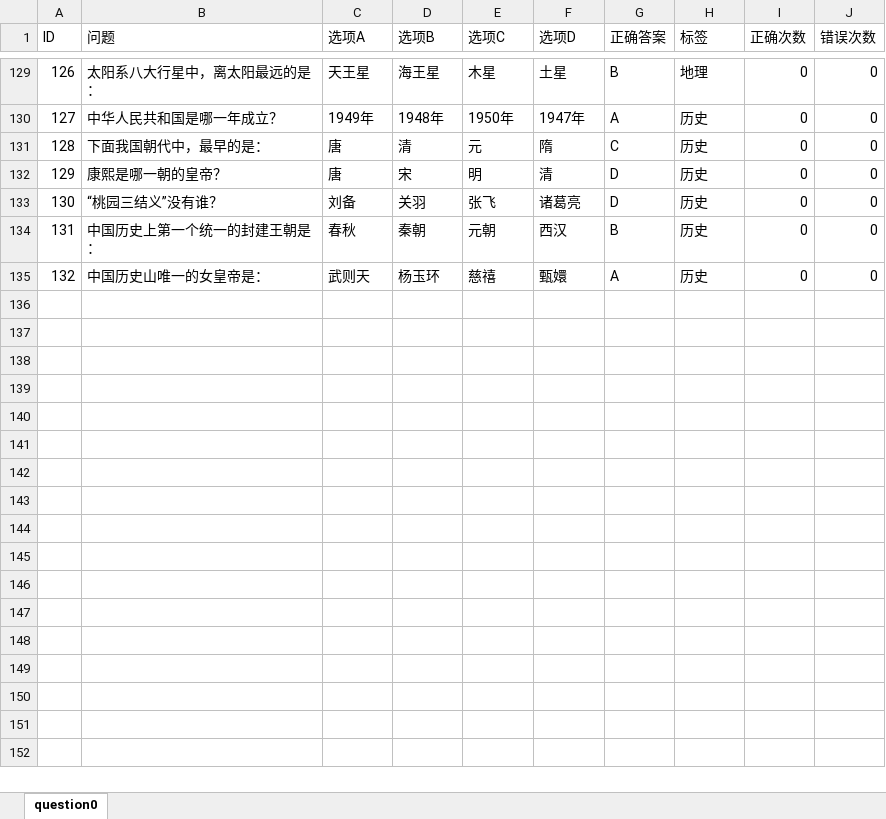
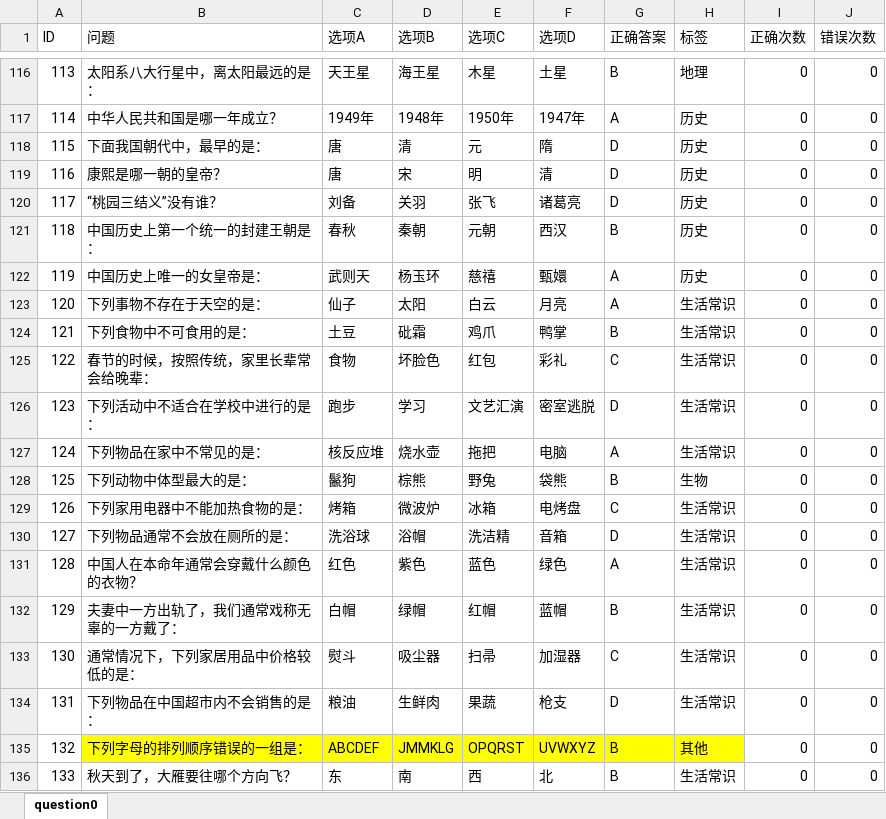
Before and after one commit to jcx6586408/cat_game_server, an Excel workbook: table/question/question0.xlsx, sheet question0, drawn as a sheet; only a part is shown, gaps mark what is left out; values as stored, in another font and other column widths than the file's, no borders; addresses are those after the commit; the diff covers the shown part only; the diff names each change by its address in the sheet, - before the commit and + after, or states it on an @@ line.

```diff
--- a/table/question/question0.xlsx (sheet question0)
+++ b/table/question/question0.xlsx (sheet question0)
@@ column A (ID) renumbered between rows 35 and 122 @@
-G118 (正确答案): C
+G118 (正确答案): D
-B122 (问题): 中国历史山唯一的女皇帝是：
+B122 (问题): 中国历史上唯一的女皇帝是：
+row 123: 120 | 下列事物不存在于天空的是： | 仙子 | 太阳 | 白云 | 月亮 | A | 生活常识 | 0 | 0
+row 124: 121 | 下列食物中不可食用的是： | 土豆 | 砒霜 | 鸡爪 | 鸭掌 | B | 生活常识 | 0 | 0
+row 125: 122 | 春节的时候，按照传统，家里长辈常会给晚辈： | 食物 | 坏脸色 | 红包 | 彩礼 | C | 生活常识 | 0 | 0
+row 126: 123 | 下列活动中不适合在学校中进行的是： | 跑步 | 学习 | 文艺汇演 | 密室逃脱 | D | 生活常识 | 0 | 0
+row 127: 124 | 下列物品在家中不常见的是： | 核反应堆 | 烧水壶 | 拖把 | 电脑 | A | 生活常识 | 0 | 0
+row 128: 125 | 下列动物中体型最大的是： | 鬣狗 | 棕熊 | 野兔 | 袋熊 | B | 生物 | 0 | 0
+row 129: 126 | 下列家用电器中不能加热食物的是： | 烤箱 | 微波炉 | 冰箱 | 电烤盘 | C | 生活常识 | 0 | 0
+row 130: 127 | 下列物品通常不会放在厕所的是： | 洗浴球 | 浴帽 | 洗洁精 | 音箱 | D | 生活常识 | 0 | 0
+row 131: 128 | 中国人在本命年通常会穿戴什么颜色的衣物？ | 红色 | 紫色 | 蓝色 | 绿色 | A | 生活常识 | 0 | 0
+row 132: 129 | 夫妻中一方出轨了，我们通常戏称无辜的一方戴了： | 白帽 | 绿帽 | 红帽 | 蓝帽 | B | 生活常识 | 0 | 0
+row 133: 130 | 通常情况下，下列家居用品中价格较低的是： | 熨斗 | 吸尘器 | 扫帚 | 加湿器 | C | 生活常识 | 0 | 0
+row 134: 131 | 下列物品在中国超市内不会销售的是： | 粮油 | 生鲜肉 | 果蔬 | 枪支 | D | 生活常识 | 0 | 0
+row 135: 132 | 下列字母的排列顺序错误的一组是： | ABCDEF | JMMKLG | OPQRST | UVWXYZ | B | 其他 | 0 | 0
+row 136: 133 | 秋天到了，大雁要往哪个方向飞？ | 东 | 南 | 西 | 北 | B | 生活常识 | 0 | 0
```
Also changed, not shown: 20 added rows, 13 removed rows, 3 edited cells and cell formats elsewhere in this sheet, table/Level.xlsx, table/Rank.xlsx, 55 other files.
